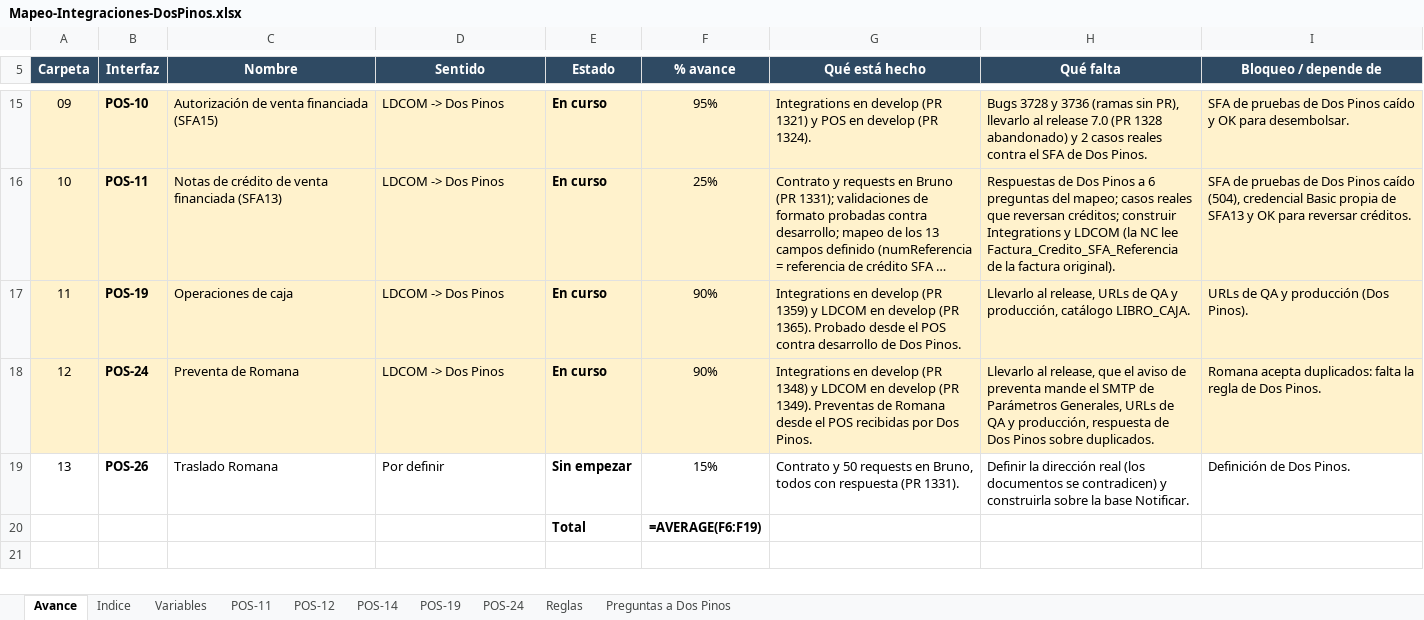
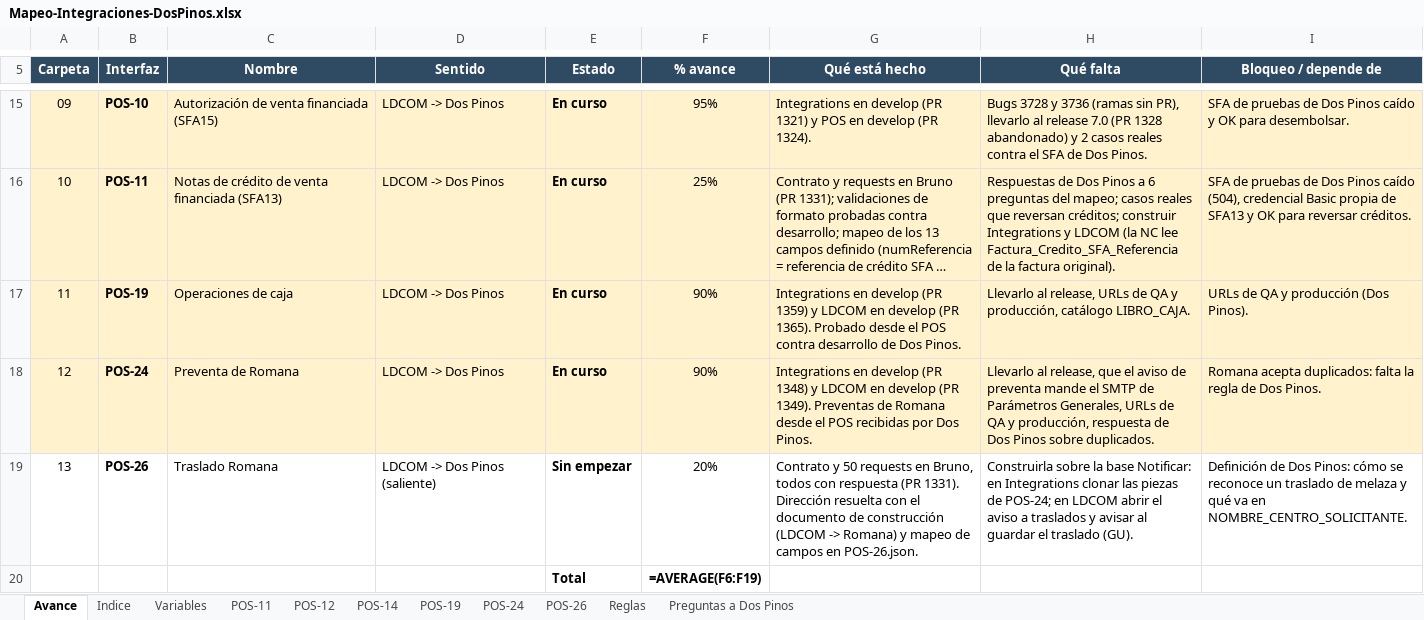
Before and after one commit to faridvl/neuron-ld, an Excel workbook: clientes/dospinos/integraciones/mapeos/Mapeo-Integraciones-DosPinos.xlsx, sheet Avance, drawn as a sheet; only a part is shown, gaps mark what is left out; long unchanged cells end in …; values as stored, in another font and other column widths than the file's, no borders; formulas without a stored value are shown as written; conditional formats not drawn; the diff names each change by its address in the sheet, - before the commit and + after, or states it on an @@ line.

```diff
--- a/clientes/dospinos/integraciones/mapeos/Mapeo-Integraciones-DosPinos.xlsx (sheet Avance)
+++ b/clientes/dospinos/integraciones/mapeos/Mapeo-Integraciones-DosPinos.xlsx (sheet Avance)
+sheet tab: POS-26
-D19 (Sentido): Por definir
+D19 (Sentido): LDCOM -> Dos Pinos (saliente)
-F19 (% avance): 15%
+F19 (% avance): 20%
-G19 (Qué está hecho): …(PR 1331).
+G19 (Qué está hecho): …(PR 1331). Dirección resuelta con el documento de construcción (LDCOM -> Romana) y mapeo de campos en POS-26.json.
-H19 (Qué falta): Definir la dirección real (los documentos se contradicen) y construirla sobre la base Notificar.
+H19 (Qué falta): Construirla sobre la base Notificar: en Integrations clonar las piezas de POS-24; en LDCOM abrir el aviso a traslados y avisar al guardar el traslado (GU).
-I19 (Bloqueo / depende de): …de Dos Pinos.
+I19 (Bloqueo / depende de): …de Dos Pinos: cómo se reconoce un traslado de melaza y qué va en NOMBRE_CENTRO_SOLICITANTE.
```
Also changed, not shown: sheet Variables, sheet Reglas, sheet Preguntas a Dos Pinos, sheet Indice, 2 other files.
